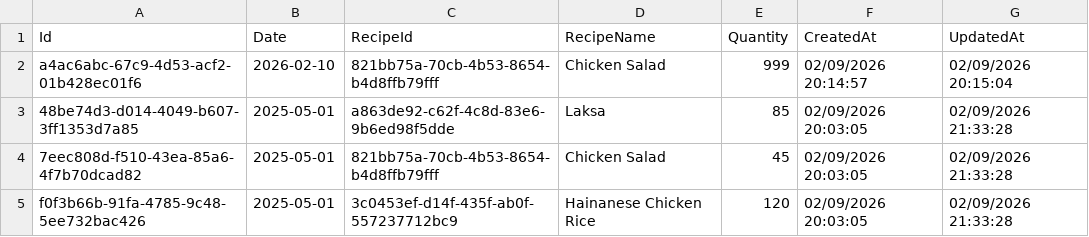
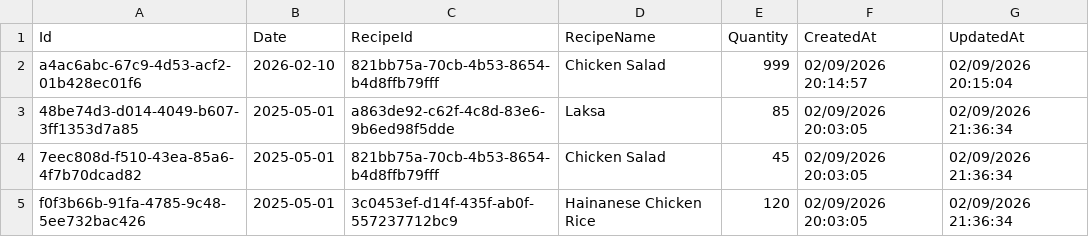
Before and after one commit to xiaxiaobo2018/SmartSusChef, a CSV file: frontend/downloads/exported_data.csv, drawn as a sheet.

```diff
--- a/frontend/downloads/exported_data.csv
+++ b/frontend/downloads/exported_data.csv
@@ -2,4 +2,4 @@
 a4ac6abc-67c9-4d53-acf2-01b428ec01f6,2026-02-10,821bb75a-70cb-4b53-8654-b4d8ffb79fff,Chicken Salad,999,02/09/2026 20:14:57,02/09/2026 20:15:04
-48be74d3-d014-4049-b607-3ff1353d7a85,2025-05-01,a863de92-c62f-4c8d-83e6-9b6ed98f5dde,Laksa,85,02/09/2026 20:03:05,02/09/2026 21:33:28
-7eec808d-f510-43ea-85a6-4f7b70dcad82,2025-05-01,821bb75a-70cb-4b53-8654-b4d8ffb79fff,Chicken Salad,45,02/09/2026 20:03:05,02/09/2026 21:33:28
-f0f3b66b-91fa-4785-9c48-5ee732bac426,2025-05-01,3c0453ef-d14f-435f-ab0f-557237712bc9,Hainanese Chicken Rice,120,02/09/2026 20:03:05,02/09/2026 21:33:28
+48be74d3-d014-4049-b607-3ff1353d7a85,2025-05-01,a863de92-c62f-4c8d-83e6-9b6ed98f5dde,Laksa,85,02/09/2026 20:03:05,02/09/2026 21:36:34
+7eec808d-f510-43ea-85a6-4f7b70dcad82,2025-05-01,821bb75a-70cb-4b53-8654-b4d8ffb79fff,Chicken Salad,45,02/09/2026 20:03:05,02/09/2026 21:36:34
+f0f3b66b-91fa-4785-9c48-5ee732bac426,2025-05-01,3c0453ef-d14f-435f-ab0f-557237712bc9,Hainanese Chicken Rice,120,02/09/2026 20:03:05,02/09/2026 21:36:34
```
Also changed, not shown: 1 other file.
